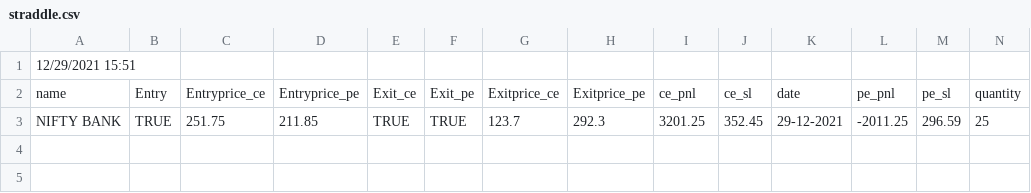
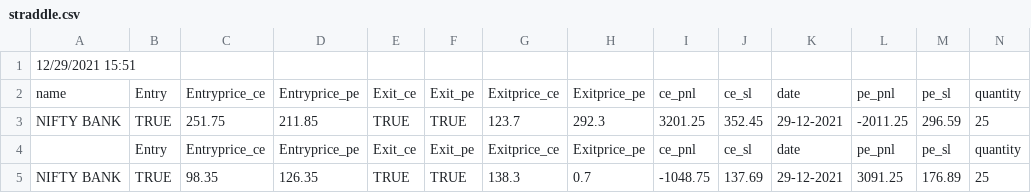
Before and after one commit to pragathi2016/stream, a CSV file: straddle.csv, drawn as a sheet; only a part is shown; rows hold the shown columns only; the diff names each change by its address in the sheet, - before the commit and + after, or states it on an @@ line.

```diff
--- a/straddle.csv
+++ b/straddle.csv
+row 4:  | Entry | Entryprice_ce | Entryprice_pe | Exit_ce | Exit_pe | Exitprice_ce | Exitprice_pe | ce_pnl | ce_sl | date | pe_pnl | pe_sl | quantity
+row 5: NIFTY BANK | TRUE | 98.35 | 126.35 | TRUE | TRUE | 138.3 | 0.7 | -1048.75 | 137.69 | 29-12-2021 | 3091.25 | 176.89 | 25
```
Also changed, not shown: bnf300.csv, moch.csv.
